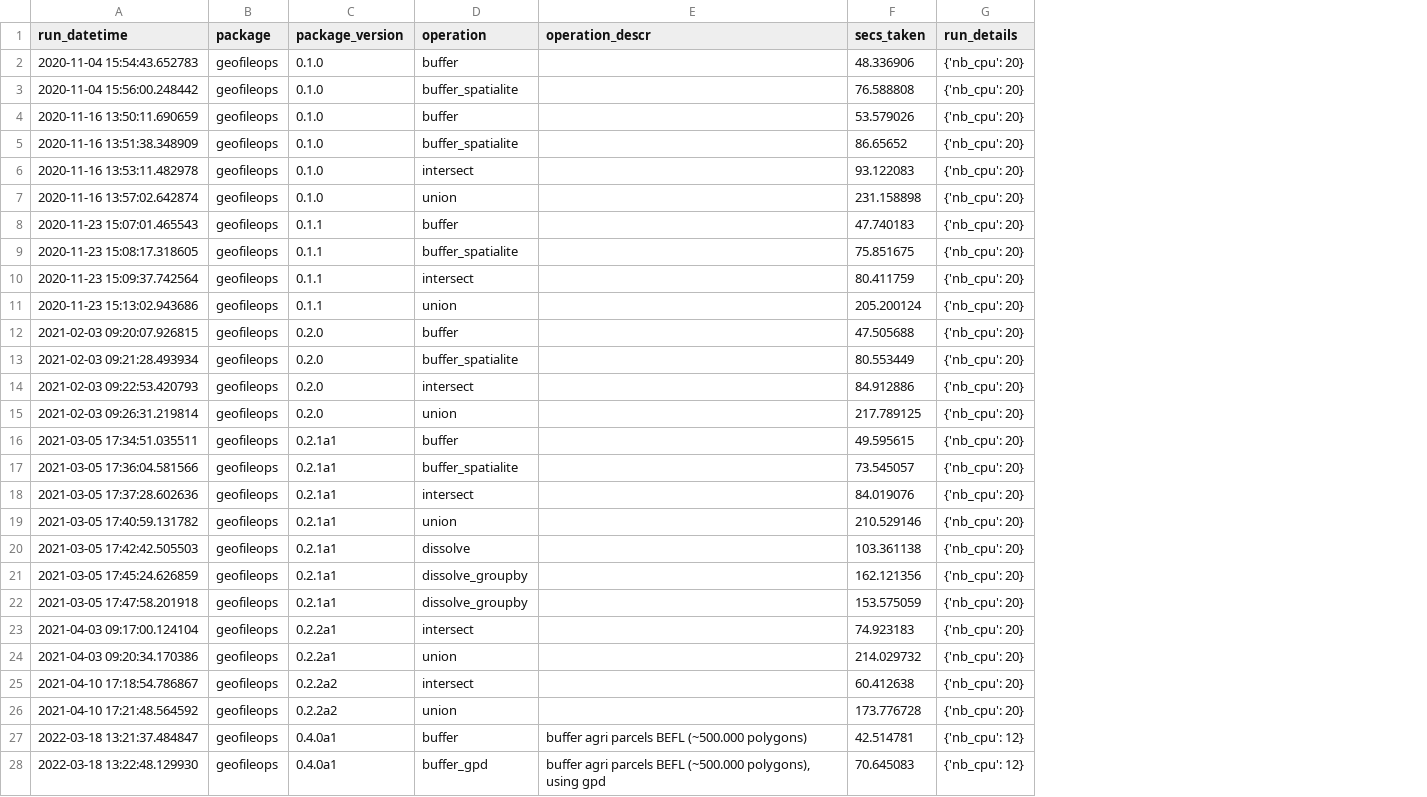
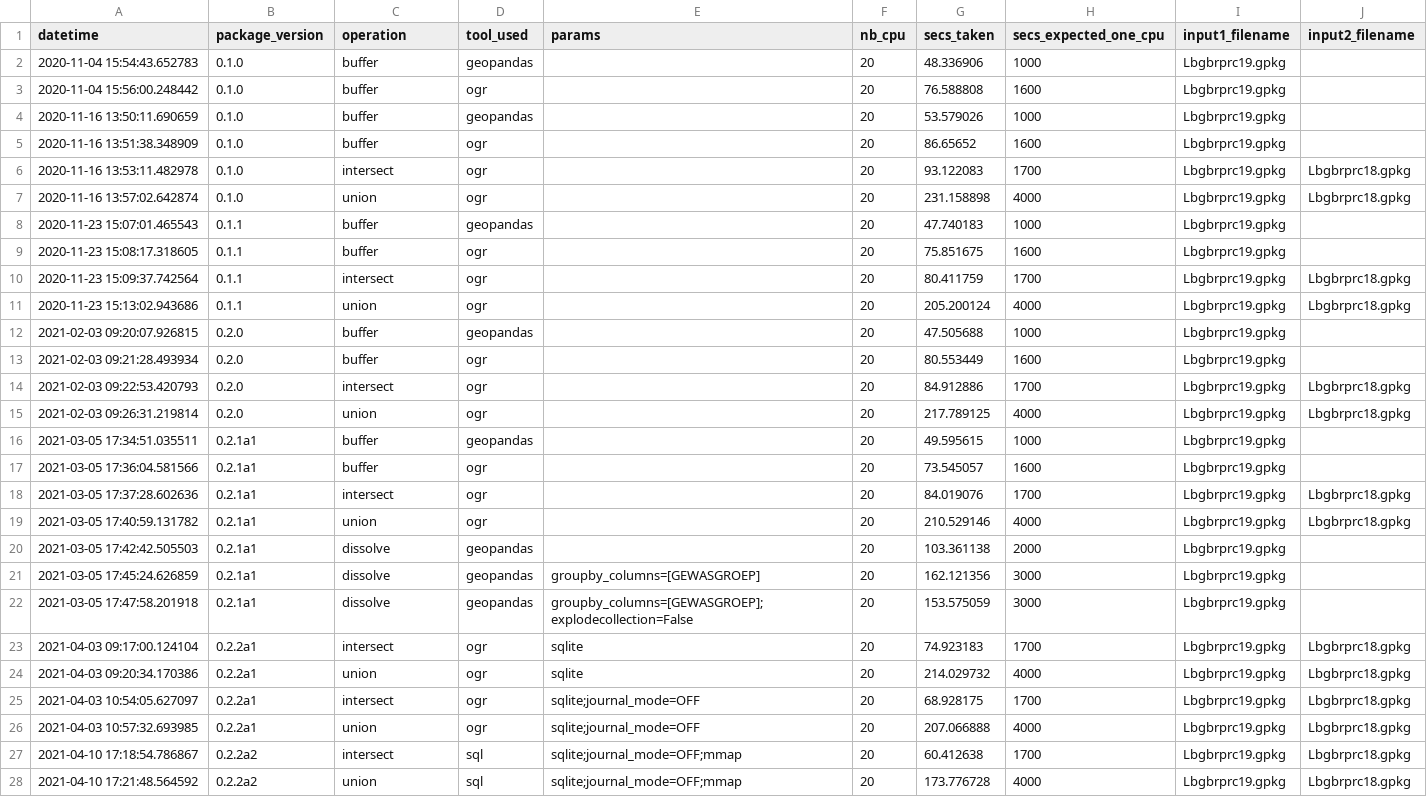
Before and after one commit to geofileops/geofileops, a CSV file: benchmark/benchmark_results.csv, drawn as a sheet; only a part is shown; removed rows and columns are numbered as before the commit, all else as after; the diff covers the shown part only; the diff names each change by its address in the sheet, - before the commit and + after, or states it on an @@ line.

Commit message:
Revert "ENH: refactor benchmark code + add charts + add geopandas benchmark (#58)"
This reverts commit 648c5084ae52d604bdfaaf0994a8ac4b292e0e30.

```diff
--- a/benchmark/benchmark_results.csv
+++ b/benchmark/benchmark_results.csv
-column B (package), rows 2-26: all geofileops
-column E (operation_descr), empty
+column D (tool_used), rows 2-24: geopandas | ogr | geopandas | ogr | ogr | ogr | geopandas | ogr | ogr | ogr | geopandas | ogr | ogr | ogr | geopandas | ogr | ogr | ogr | geopandas | geopandas | geopandas | ogr | ogr; rows 27-28: sql | sql
+column E (params), rows 21-24: groupby_columns=[GEWASGROEP] | groupby_columns=[GEWASGROEP];explodecollection=False | sqlite | sqlite; rows 27-28: sqlite;journal_mode=OFF;mmap | sqlite;journal_mode=OFF;mmap
+column F (nb_cpu), rows 2-24: all 20; rows 27-28: 20 | 20
-column G (run_details), rows 2-26: all {'nb_cpu': 20}
+column H (secs_expected_one_cpu), rows 2-24: 1000 | 1600 | 1000 | 1600 | 1700 | 4000 | 1000 | 1600 | 1700 | 4000 | 1000 | 1600 | 1700 | 4000 | 1000 | 1600 | 1700 | 4000 | 2000 | 3000 | 3000 | 1700 | 4000; rows 27-28: 1700 | 4000
+column I (input1_filename), rows 2-24: all Lbgbrprc19.gpkg; rows 27-28: Lbgbrprc19.gpkg | Lbgbrprc19.gpkg
+column J (input2_filename), rows 6-24: Lbgbrprc18.gpkg | Lbgbrprc18.gpkg |  |  | Lbgbrprc18.gpkg | Lbgbrprc18.gpkg |  |  | Lbgbrprc18.gpkg | Lbgbrprc18.gpkg |  |  | Lbgbrprc18.gpkg | Lbgbrprc18.gpkg |  |  |  | Lbgbrprc18.gpkg | Lbgbrprc18.gpkg; rows 27-28: Lbgbrprc18.gpkg | Lbgbrprc18.gpkg
-A1: run_datetime
+A1: datetime
-C3 (operation): buffer_spatialite
+C3 (operation): buffer
-C5 (operation): buffer_spatialite
+C5 (operation): buffer
-C9 (operation): buffer_spatialite
+C9 (operation): buffer
-C13 (operation): buffer_spatialite
+C13 (operation): buffer
-C17 (operation): buffer_spatialite
+C17 (operation): buffer
-C21:C22 (operation): dissolve_groupby
+C21:C22 (operation): dissolve
+row 25: 2021-04-03 10:54:05.627097 | 0.2.2a1 | intersect | ogr | sqlite;journal_mode=OFF | 20 | 68.928175 | 1700 | Lbgbrprc19.gpkg | Lbgbrprc18.gpkg
+row 26: 2021-04-03 10:57:32.693985 | 0.2.2a1 | union | ogr | sqlite;journal_mode=OFF | 20 | 207.066888 | 4000 | Lbgbrprc19.gpkg | Lbgbrprc18.gpkg
-row 27: 2022-03-18 13:21:37.484847 | geofileops | 0.4.0a1 | buffer | buffer agri parcels BEFL (~500.000 polygons) | 42.514781 | {'nb_cpu': 12}
-row 28: 2022-03-18 13:22:48.129930 | geofileops | 0.4.0a1 | buffer_gpd | buffer agri parcels BEFL (~500.000 polygons), using gpd | 70.645083 | {'nb_cpu': 12}
```
Also changed, not shown: 7 removed rows elsewhere in this file, 21 other files.
